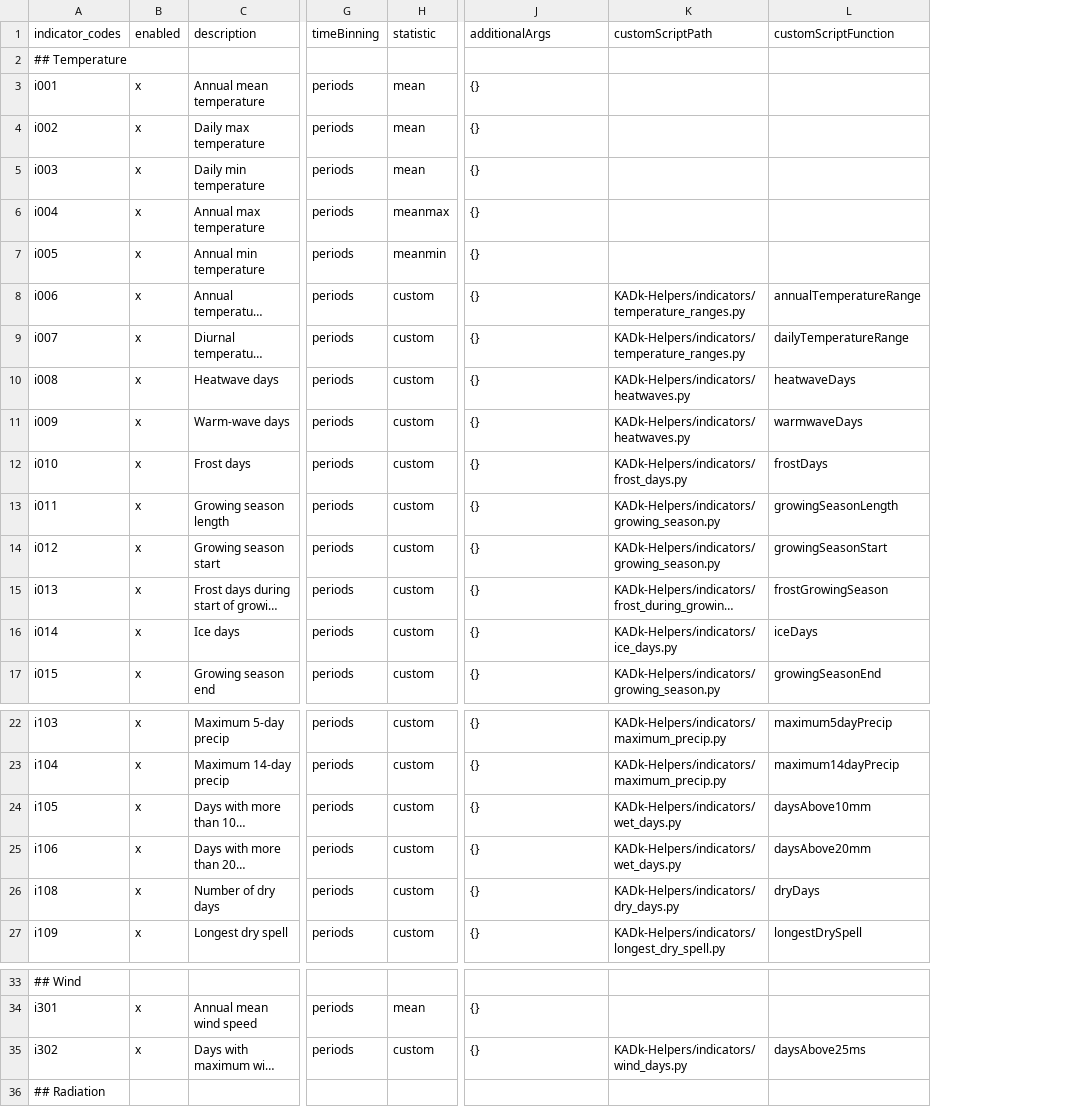
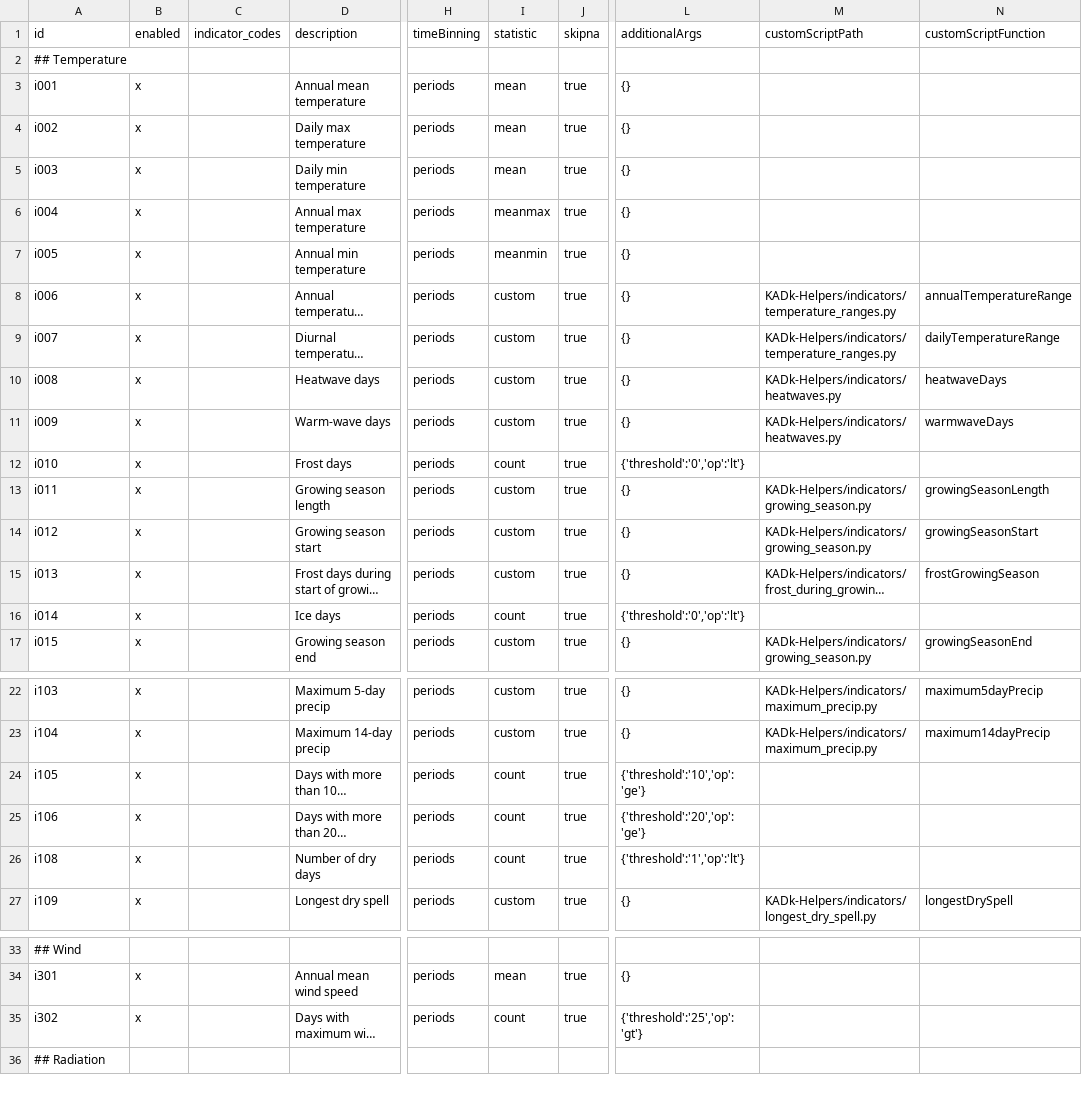
Before and after one commit to Klimaatlas/KADk-Helpers, a TSV file: config/indicators.tsv, drawn as a sheet; only a part is shown, gaps mark what is left out; long unchanged cells end in …; addresses are those after the commit; the diff names each change by its address in the sheet, - before the commit and + after, or states it on an @@ line.

Commit message:
Update indicator list

```diff
--- a/config/indicators.tsv
+++ b/config/indicators.tsv
+column C (indicator_codes), empty
+column J (skipna), rows 3-17: all true; rows 22-27: all true; rows 34-35: true | true
-A1: indicator_codes
+A1: id
-I12 (statistic): custom
+I12 (statistic): count
-L12 (additionalArgs): {}
+L12 (additionalArgs): {'threshold':'0','op':'lt'}
-M12 (customScriptPath): KADk-Helpers/indicators/frost_days.py
+M12 (customScriptPath): (empty)
-N12 (customScriptFunction): frostDays
+N12 (customScriptFunction): (empty)
-I16 (statistic): custom
+I16 (statistic): count
-L16 (additionalArgs): {}
+L16 (additionalArgs): {'threshold':'0','op':'lt'}
-M16 (customScriptPath): KADk-Helpers/indicators/ice_days.py
+M16 (customScriptPath): (empty)
-N16 (customScriptFunction): iceDays
+N16 (customScriptFunction): (empty)
-I24:I26 (statistic): custom
+I24:I26 (statistic): count
-L24 (additionalArgs): {}
+L24 (additionalArgs): {'threshold':'10','op':'ge'}
-M24:M25 (customScriptPath): KADk-Helpers/indicators/wet_days.py
+M24:M25 (customScriptPath): (empty)
-N24 (customScriptFunction): daysAbove10mm
+N24 (customScriptFunction): (empty)
-L25 (additionalArgs): {}
+L25 (additionalArgs): {'threshold':'20','op':'ge'}
-N25 (customScriptFunction): daysAbove20mm
+N25 (customScriptFunction): (empty)
-L26 (additionalArgs): {}
+L26 (additionalArgs): {'threshold':'1','op':'lt'}
-M26 (customScriptPath): KADk-Helpers/indicators/dry_days.py
+M26 (customScriptPath): (empty)
-N26 (customScriptFunction): dryDays
+N26 (customScriptFunction): (empty)
-I35 (statistic): custom
+I35 (statistic): count
-L35 (additionalArgs): {}
+L35 (additionalArgs): {'threshold':'25','op':'gt'}
-M35 (customScriptPath): KADk-Helpers/indicators/wind_days.py
+M35 (customScriptPath): (empty)
-N35 (customScriptFunction): daysAbove25ms
+N35 (customScriptFunction): (empty)
```
